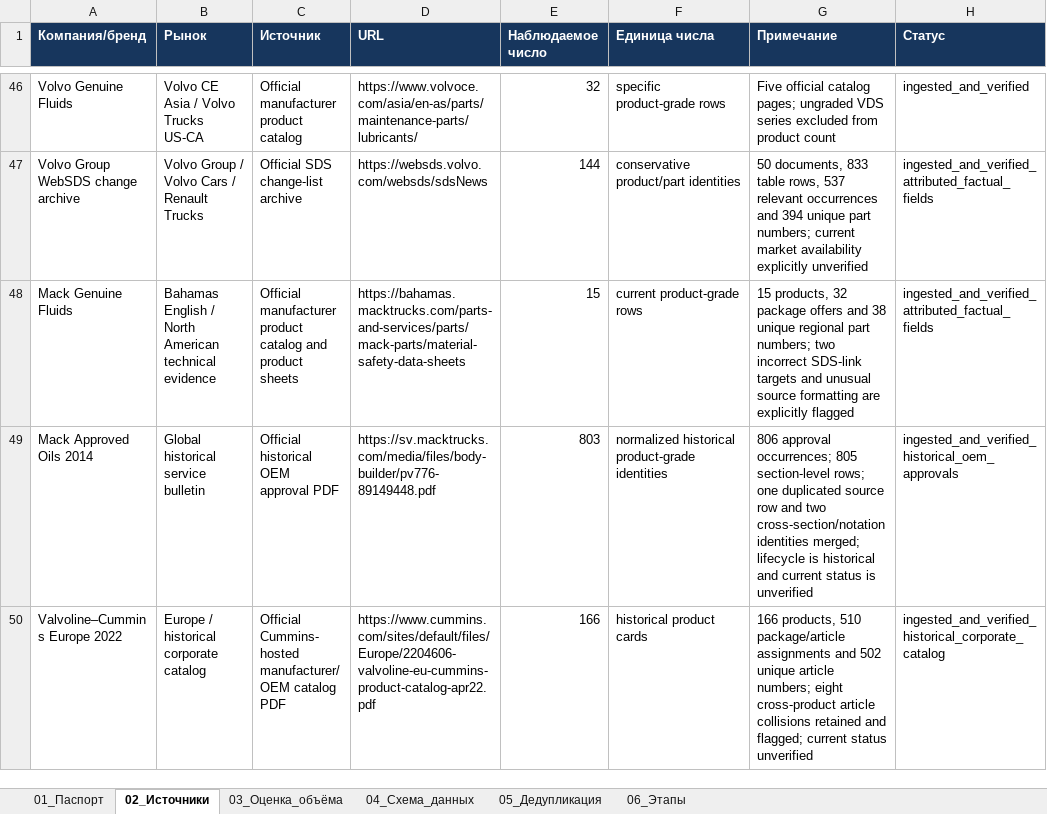
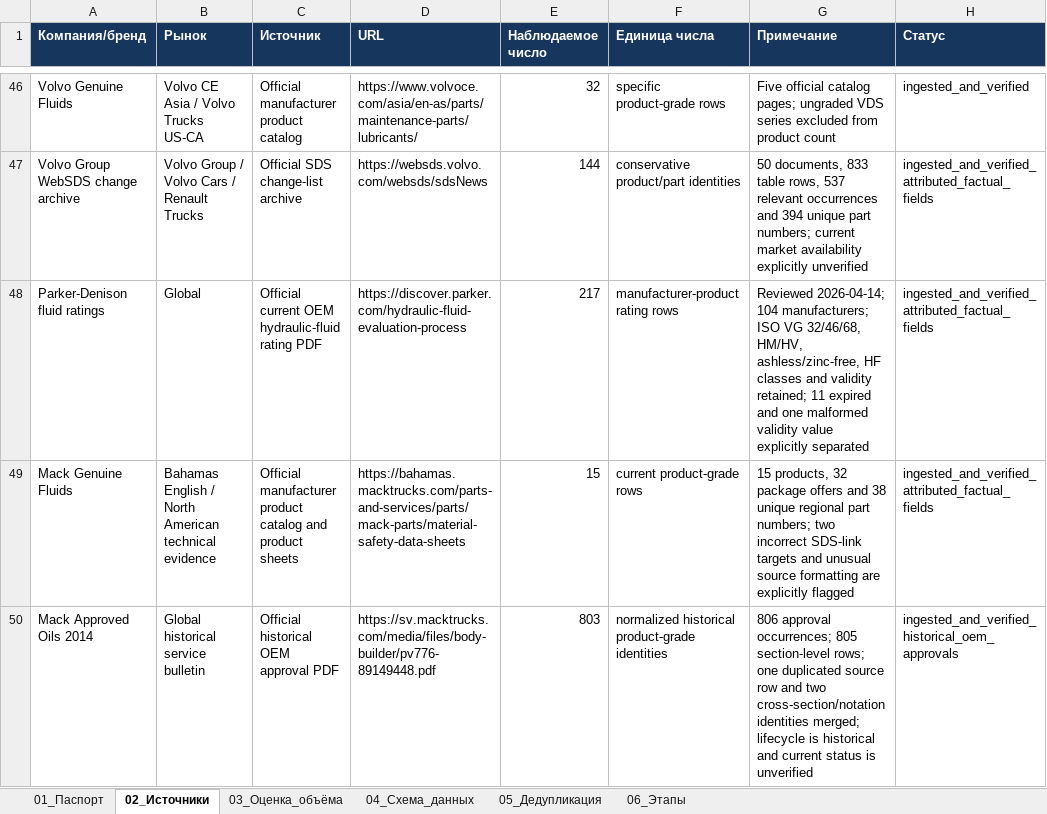
Before and after one commit to temuradhamson/mfclassifier, an Excel workbook: deliverables/Global_lubricants_catalog_registry.xlsx, sheet 02_Источники, drawn as a sheet; only a part is shown, gaps mark what is left out; the shorter side is filled out with more unchanged rows; values as stored, in another font and other column widths than the file's, no borders; the diff covers the shown part only; the diff names each change by its address in the sheet, - before the commit and + after, or states it on an @@ line.

Commit message:
Integrate Parker Denison fluid ratings

```diff
--- a/deliverables/Global_lubricants_catalog_registry.xlsx (sheet 02_Источники)
+++ b/deliverables/Global_lubricants_catalog_registry.xlsx (sheet 02_Источники)
+row 48: Parker-Denison fluid ratings | Global | Official current OEM hydraulic-fluid rating PDF | https://discover.parker.com/hydraulic-fluid-evaluation-process | 217 | manufacturer-product rating rows | Reviewed 2026-04-14; 104 manufacturers; ISO VG 32/46/68, HM/HV, ashless/zinc-free, HF classes and validity retained; 11 expired and one malformed validity value explicitly separated | ingested_and_verified_attributed_factual_fields
```
Also changed, not shown: 1 added row elsewhere in this sheet, 10 other files.
